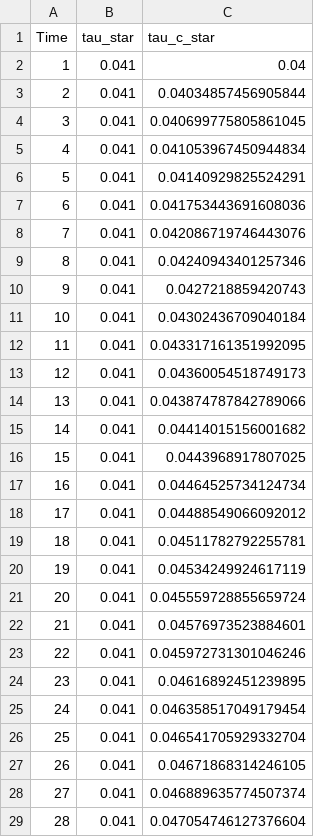
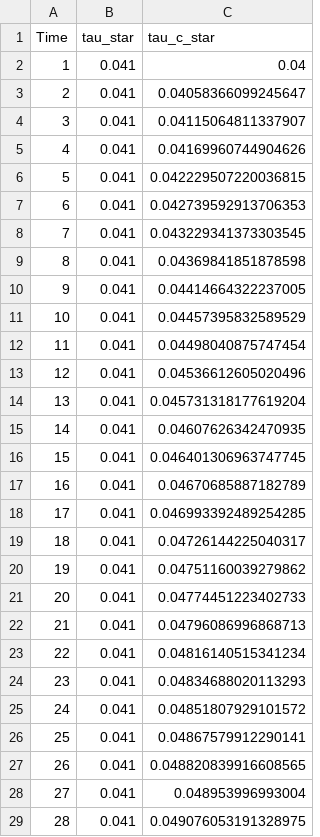
Before and after one commit to nicole-hucke/shear_stress_paper, a CSV file: antecedent_conditions/predictive_equation/flume_data/results/tau-tauc/monod_predicted_tauc_4000.csv, drawn as a sheet; only a part is shown; the diff covers the shown part only.

```diff
--- a/antecedent_conditions/predictive_equation/flume_data/results/tau-tauc/monod_predicted_tauc_4000.csv
+++ b/antecedent_conditions/predictive_equation/flume_data/results/tau-tauc/monod_predicted_tauc_4000.csv
@@ -2,28 +2,28 @@ Time,tau_star,tau_c_star
 1,0.041,0.04
-2,0.041,0.04034857456905844
-3,0.041,0.040699775805861045
-4,0.041,0.041053967450944834
-5,0.041,0.04140929825524291
-6,0.041,0.041753443691608036
-7,0.041,0.042086719746443076
-8,0.041,0.04240943401257346
-9,0.041,0.0427218859420743
-10,0.041,0.04302436709040184
-11,0.041,0.043317161351992095
-12,0.041,0.04360054518749173
-13,0.041,0.043874787842789066
-14,0.041,0.04414015156001682
-15,0.041,0.0443968917807025
-16,0.041,0.04464525734124734
-17,0.041,0.04488549066092012
-18,0.041,0.04511782792255781
-19,0.041,0.04534249924617119
-20,0.041,0.045559728855659724
-21,0.041,0.04576973523884601
-22,0.041,0.045972731301046246
-23,0.041,0.04616892451239895
-24,0.041,0.046358517049179454
-25,0.041,0.046541705929332704
-26,0.041,0.04671868314246105
-27,0.041,0.046889635774507374
-28,0.041,0.047054746127376604
+2,0.041,0.04058366099245647
+3,0.041,0.04115064811337907
+4,0.041,0.04169960744904626
+5,0.041,0.042229507220036815
+6,0.041,0.042739592913706353
+7,0.041,0.043229341373303545
+8,0.041,0.04369841851878598
+9,0.041,0.04414664322237005
+10,0.041,0.04457395832589529
+11,0.041,0.04498040875747454
+12,0.041,0.04536612605020496
+13,0.041,0.045731318177619204
+14,0.041,0.04607626342470935
+15,0.041,0.046401306963747745
+16,0.041,0.04670685887182789
+17,0.041,0.046993392489254285
+18,0.041,0.04726144225040317
+19,0.041,0.04751160039279862
+20,0.041,0.04774451223402733
+21,0.041,0.04796086996868713
+22,0.041,0.04816140515341234
+23,0.041,0.04834688020113293
+24,0.041,0.04851807929101572
+25,0.041,0.04867579912290141
+26,0.041,0.048820839916608565
+27,0.041,0.048953996993004
+28,0.041,0.049076053191328975
```
Also changed, not shown: 92 edited cells elsewhere in this file, antecedent_conditions/predictive_equation/flume_data/results/tau-tauc/monod_predicted_tauc_5000.csv, antecedent_conditions/predictive_equation/flume_data/results/tau-tauc/monod_predicted_tauc_6000.csv, 3 other files.
